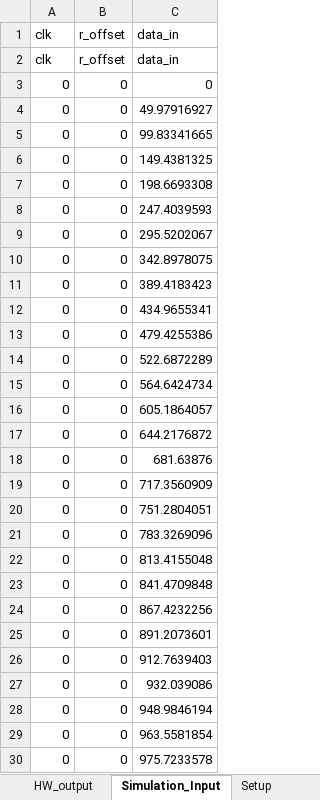
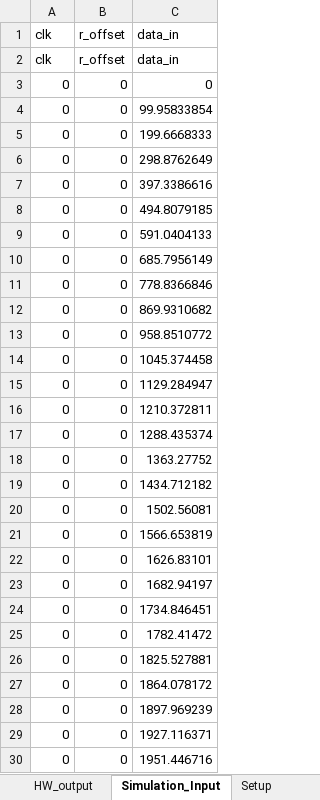
Before and after one commit to Shivang-UHM/vhdl_tutorial_2022, an Excel workbook: session_01/test_derivative/test_derivative.xlsm, sheet Simulation_Input, drawn as a sheet; only a part is shown; values as stored, in another font and other column widths than the file's, no borders; conditional formats not drawn; the diff covers the shown part only; the diff names each change by its address in the sheet, - before the commit and + after, or states it on an @@ line.

```diff
--- a/session_01/test_derivative/test_derivative.xlsm (sheet Simulation_Input)
+++ b/session_01/test_derivative/test_derivative.xlsm (sheet Simulation_Input)
-C4 (data_in): 49.97916927
+C4 (data_in): 99.95833854
-C5 (data_in): 99.83341665
+C5 (data_in): 199.6668333
-C6 (data_in): 149.4381325
+C6 (data_in): 298.8762649
-C7 (data_in): 198.6693308
+C7 (data_in): 397.3386616
-C8 (data_in): 247.4039593
+C8 (data_in): 494.8079185
-C9 (data_in): 295.5202067
+C9 (data_in): 591.0404133
-C10 (data_in): 342.8978075
+C10 (data_in): 685.7956149
-C11 (data_in): 389.4183423
+C11 (data_in): 778.8366846
-C12 (data_in): 434.9655341
+C12 (data_in): 869.9310682
-C13 (data_in): 479.4255386
+C13 (data_in): 958.8510772
-C14 (data_in): 522.6872289
+C14 (data_in): 1045.374458
-C15 (data_in): 564.6424734
+C15 (data_in): 1129.284947
-C16 (data_in): 605.1864057
+C16 (data_in): 1210.372811
-C17 (data_in): 644.2176872
+C17 (data_in): 1288.435374
-C18 (data_in): 681.63876
+C18 (data_in): 1363.27752
-C19 (data_in): 717.3560909
+C19 (data_in): 1434.712182
-C20 (data_in): 751.2804051
+C20 (data_in): 1502.56081
-C21 (data_in): 783.3269096
+C21 (data_in): 1566.653819
-C22 (data_in): 813.4155048
+C22 (data_in): 1626.83101
-C23 (data_in): 841.4709848
+C23 (data_in): 1682.94197
-C24 (data_in): 867.4232256
+C24 (data_in): 1734.846451
-C25 (data_in): 891.2073601
+C25 (data_in): 1782.41472
-C26 (data_in): 912.7639403
+C26 (data_in): 1825.527881
-C27 (data_in): 932.039086
+C27 (data_in): 1864.078172
-C28 (data_in): 948.9846194
+C28 (data_in): 1897.969239
-C29 (data_in): 963.5581854
+C29 (data_in): 1927.116371
-C30 (data_in): 975.7233578
+C30 (data_in): 1951.446716
```
Also changed, not shown: 973 edited cells elsewhere in this sheet, sheet Simulation_output, sheet Book1, sheet ControlSheet, sheet CommandlineOutput, charts or pictures, 22 other files.
